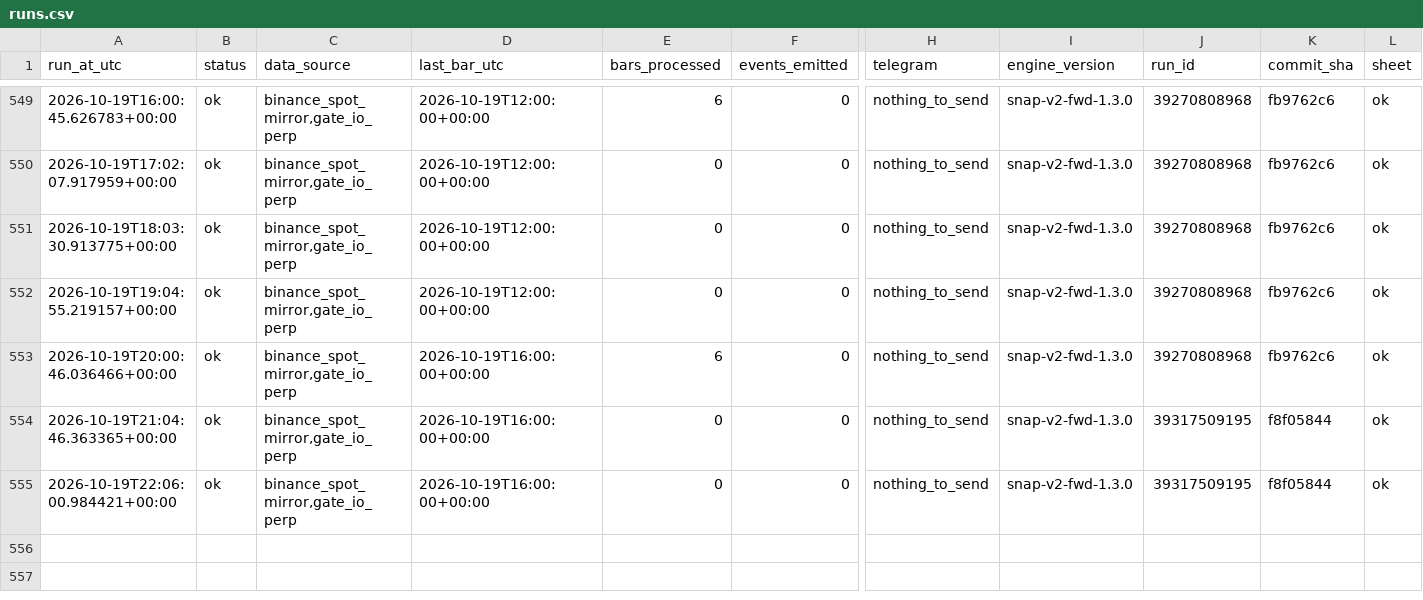
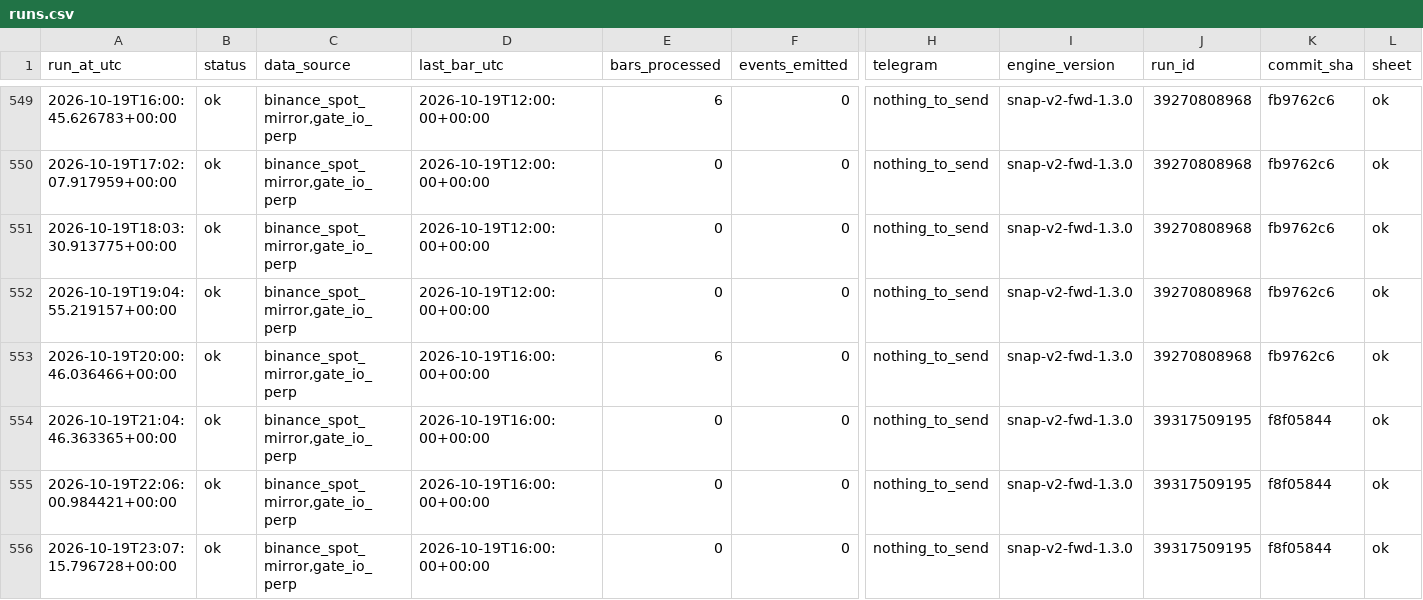
Before and after one commit to daijobudesu69/Crypto-Sequence-Snap, a CSV file: state/runs.csv, drawn as a sheet; only a part is shown, gaps mark what is left out; rows hold the shown columns only; the diff names each change by its address in the sheet, - before the commit and + after, or states it on an @@ line.

```diff
--- a/state/runs.csv
+++ b/state/runs.csv
+row 556: 2026-10-19T23:07:15.796728+00:00 | ok | binance_spot_mirror,gate_io_perp | 2026-10-19T16:00:00+00:00 | 0 | 0 | nothing_to_send | snap-v2-fwd-1.3.0 | 39317509195 | f8f05844 | ok
```
